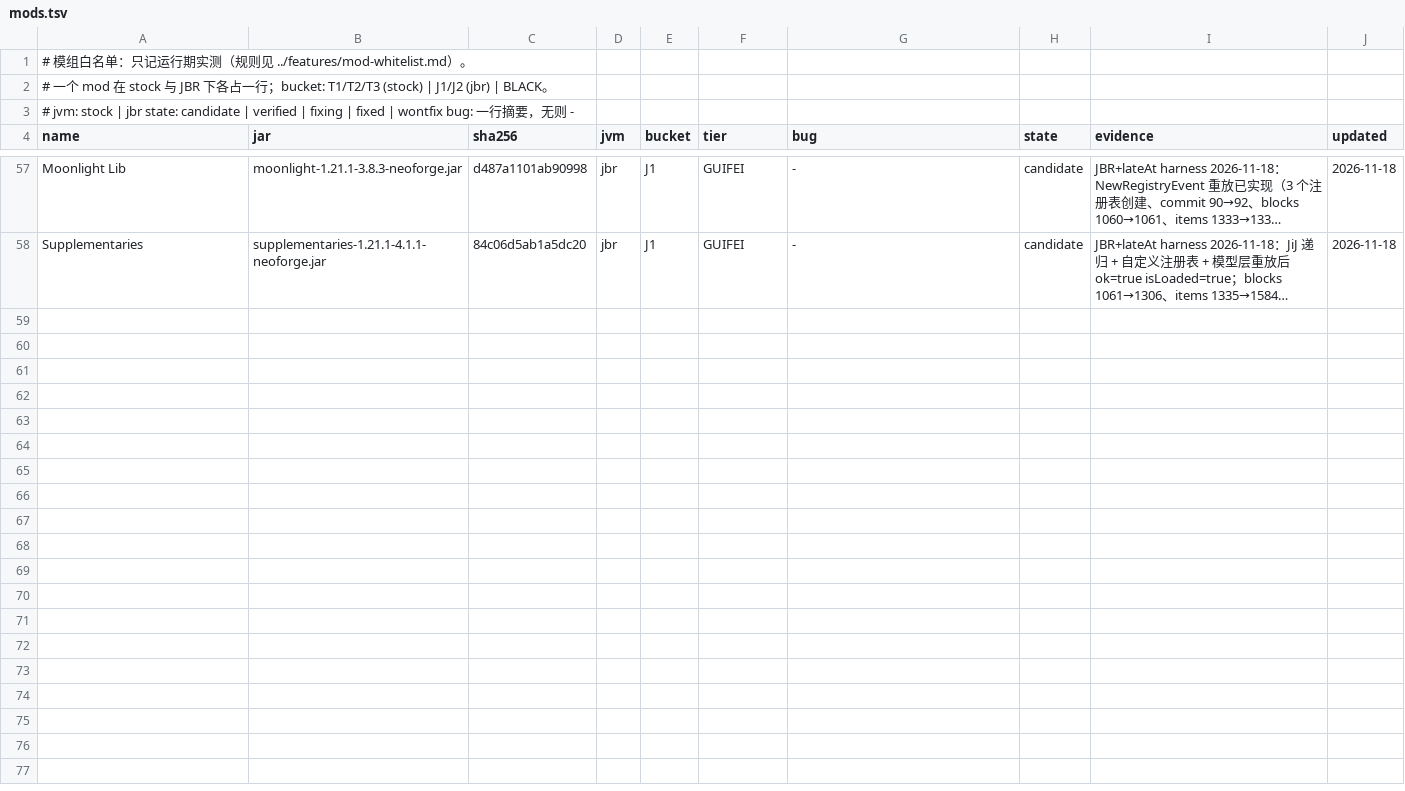
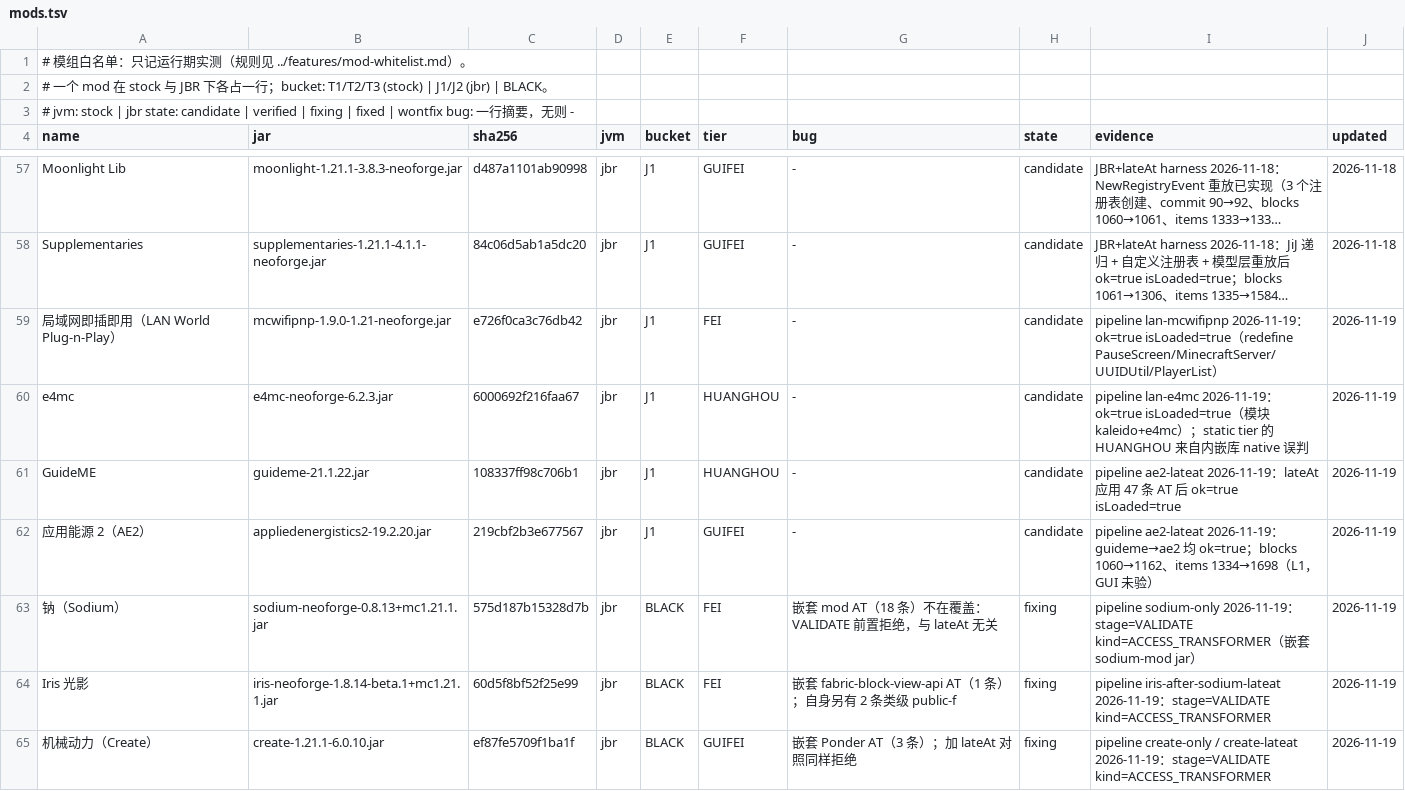
Before and after one commit to WanConcubine/Mod-Reloader, a TSV file: docs/whitelist/mods.tsv, drawn as a sheet; only a part is shown, gaps mark what is left out; long unchanged cells end in …; the diff names each change by its address in the sheet, - before the commit and + after, or states it on an @@ line.

Commit message:
白名单：新增渲染/内容/联机 7 行
AE2、GuideME、mcwifipnp、e4mc 记 J1 candidate（lateAt / 引擎 L1）；
Sodium、Iris、Create 记 BLACK fixing，原因均为嵌套 mod 的 AT 不在覆盖。
status/history 同步本轮的 AE2 结论、嵌套 AT 边界与 no-focus 回归。

```diff
--- a/docs/whitelist/mods.tsv
+++ b/docs/whitelist/mods.tsv
+row 59: 局域网即插即用（LAN World Plug-n-Play） | mcwifipnp-1.9.0-1.21-neoforge.jar | e726f0ca3c76db42 | jbr | J1 | FEI | - | candidate | pipeline lan-mcwifipnp 2026-11-19：ok=true isLoaded=true（redefine PauseScreen/MinecraftServer/UUIDUtil/PlayerList） | 2026-11-19
+row 60: e4mc | e4mc-neoforge-6.2.3.jar | 6000692f216faa67 | jbr | J1 | HUANGHOU | - | candidate | pipeline lan-e4mc 2026-11-19：ok=true isLoaded=true（模块 kaleido+e4mc）；static tier 的 HUANGHOU 来自内嵌库 native 误判 | 2026-11-19
+row 61: GuideME | guideme-21.1.22.jar | 108337ff98c706b1 | jbr | J1 | HUANGHOU | - | candidate | pipeline ae2-lateat 2026-11-19：lateAt 应用 47 条 AT 后 ok=true isLoaded=true | 2026-11-19
+row 62: 应用能源 2（AE2） | appliedenergistics2-19.2.20.jar | 219cbf2b3e677567 | jbr | J1 | GUIFEI | - | candidate | pipeline ae2-lateat 2026-11-19：guideme→ae2 均 ok=true；blocks 1060→1162、items 1334→1698（L1，GUI 未验） | 2026-11-19
+row 63: 钠（Sodium） | sodium-neoforge-0.8.13+mc1.21.1.jar | 575d187b15328d7b | jbr | BLACK | FEI | 嵌套 mod AT（18 条）不在覆盖：VALIDATE 前置拒绝，与 lateAt 无关 | fixing | pipeline sodium-only 2026-11-19：stage=VALIDATE kind=ACCESS_TRANSFORMER（嵌套 sodium-mod jar） | 2026-11-19
+row 64: Iris 光影 | iris-neoforge-1.8.14-beta.1+mc1.21.1.jar | 60d5f8bf52f25e99 | jbr | BLACK | FEI | 嵌套 fabric-block-view-api AT（1 条）；自身另有 2 条类级 public-f | fixing | pipeline iris-after-sodium-lateat 2026-11-19：stage=VALIDATE kind=ACCESS_TRANSFORMER | 2026-11-19
+row 65: 机械动力（Create） | create-1.21.1-6.0.10.jar | ef87fe5709f1ba1f | jbr | BLACK | GUIFEI | 嵌套 Ponder AT（3 条）；加 lateAt 对照同样拒绝 | fixing | pipeline create-only / create-lateat 2026-11-19：stage=VALIDATE kind=ACCESS_TRANSFORMER | 2026-11-19
```
Also changed, not shown: 4 other files.
